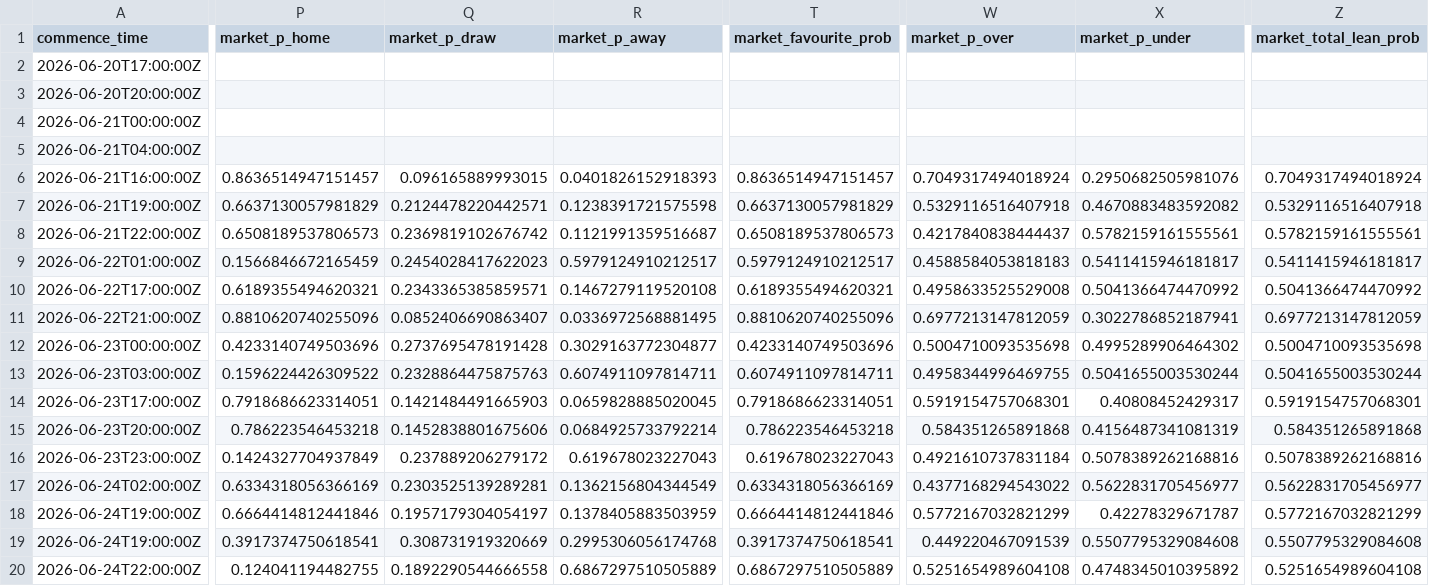
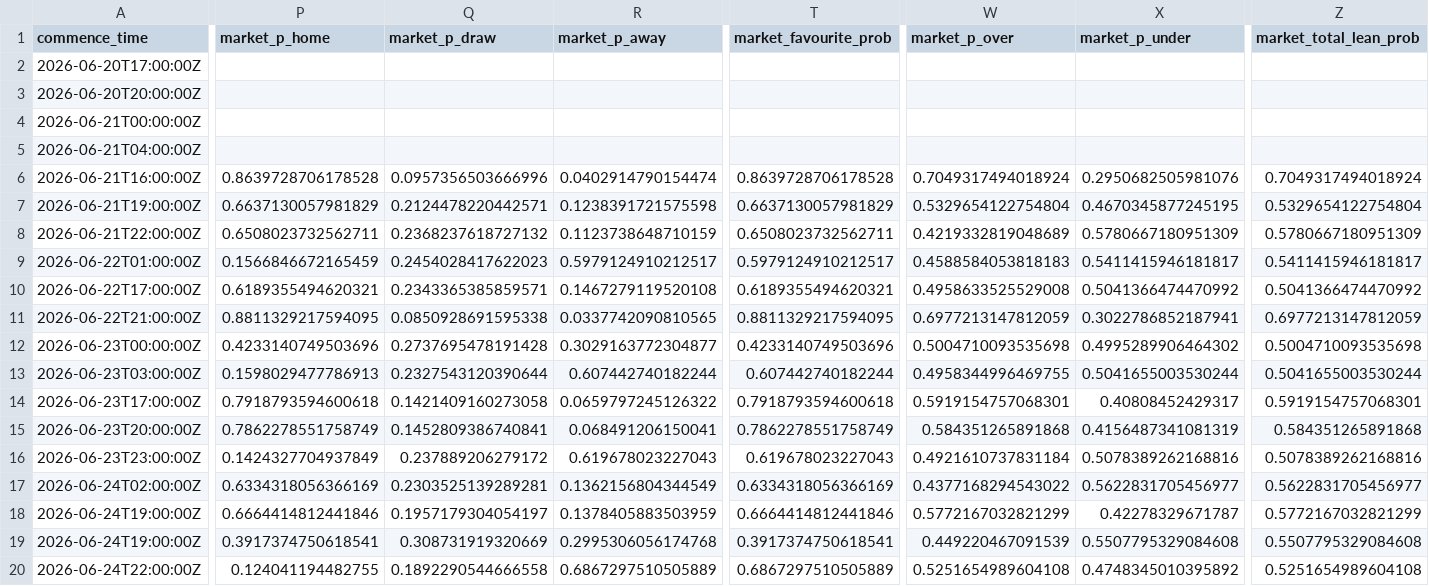
Before and after one commit to daniedorfling18-maker/Claude, a CSV file: outputs/component_validation/component_validation_report.csv, drawn as a sheet; only a part is shown, gaps mark what is left out; the diff covers the shown part only; the diff names each change by its address in the sheet, - before the commit and + after, or states it on an @@ line.

```diff
--- a/outputs/component_validation/component_validation_report.csv
+++ b/outputs/component_validation/component_validation_report.csv
-P6 (market_p_home): 0.8636514947151457
+P6 (market_p_home): 0.8639728706178528
-Q6 (market_p_draw): 0.096165889993015
+Q6 (market_p_draw): 0.0957356503666996
-R6 (market_p_away): 0.0401826152918393
+R6 (market_p_away): 0.0402914790154474
-T6 (market_favourite_prob): 0.8636514947151457
+T6 (market_favourite_prob): 0.8639728706178528
-W7 (market_p_over): 0.5329116516407918
+W7 (market_p_over): 0.5329654122754804
-X7 (market_p_under): 0.4670883483592082
+X7 (market_p_under): 0.4670345877245195
-Z7 (market_total_lean_prob): 0.5329116516407918
+Z7 (market_total_lean_prob): 0.5329654122754804
-P8 (market_p_home): 0.6508189537806573
+P8 (market_p_home): 0.6508023732562711
-Q8 (market_p_draw): 0.2369819102676742
+Q8 (market_p_draw): 0.2368237618727132
-R8 (market_p_away): 0.1121991359516687
+R8 (market_p_away): 0.1123738648710159
-T8 (market_favourite_prob): 0.6508189537806573
+T8 (market_favourite_prob): 0.6508023732562711
-W8 (market_p_over): 0.4217840838444437
+W8 (market_p_over): 0.4219332819048689
-X8 (market_p_under): 0.5782159161555561
+X8 (market_p_under): 0.5780667180951309
-Z8 (market_total_lean_prob): 0.5782159161555561
+Z8 (market_total_lean_prob): 0.5780667180951309
-P11 (market_p_home): 0.8810620740255096
+P11 (market_p_home): 0.8811329217594095
-Q11 (market_p_draw): 0.0852406690863407
+Q11 (market_p_draw): 0.0850928691595338
-R11 (market_p_away): 0.0336972568881495
+R11 (market_p_away): 0.0337742090810565
-T11 (market_favourite_prob): 0.8810620740255096
+T11 (market_favourite_prob): 0.8811329217594095
-P13 (market_p_home): 0.1596224426309522
+P13 (market_p_home): 0.1598029477786913
-Q13 (market_p_draw): 0.2328864475875763
+Q13 (market_p_draw): 0.2327543120390644
-R13 (market_p_away): 0.6074911097814711
+R13 (market_p_away): 0.607442740182244
-T13 (market_favourite_prob): 0.6074911097814711
+T13 (market_favourite_prob): 0.607442740182244
-P14 (market_p_home): 0.7918686623314051
+P14 (market_p_home): 0.7918793594600618
-Q14 (market_p_draw): 0.1421484491665903
+Q14 (market_p_draw): 0.1421409160273058
-R14 (market_p_away): 0.0659828885020045
+R14 (market_p_away): 0.0659797245126322
-T14 (market_favourite_prob): 0.7918686623314051
+T14 (market_favourite_prob): 0.7918793594600618
-P15 (market_p_home): 0.786223546453218
+P15 (market_p_home): 0.7862278551758749
-Q15 (market_p_draw): 0.1452838801675606
+Q15 (market_p_draw): 0.1452809386740841
-R15 (market_p_away): 0.0684925733792214
+R15 (market_p_away): 0.068491206150041
-T15 (market_favourite_prob): 0.786223546453218
+T15 (market_favourite_prob): 0.7862278551758749
```
Also changed, not shown: 38 edited cells elsewhere in this file, outputs/market_odds_history/market_odds_movement_report.csv, outputs/market_odds_history/market_odds_snapshot_current.csv, 16 other files.
